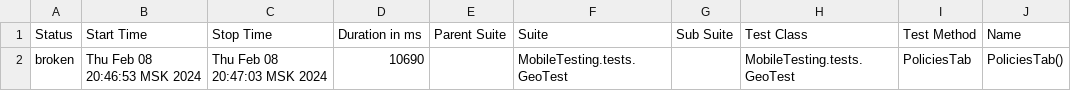
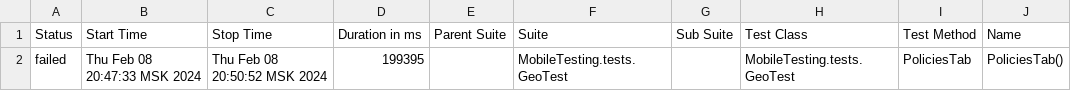
Before and after one commit to devops-ot/allure, a CSV file: data/suites.csv, drawn as a sheet; only a part is shown; the diff names each change by its address in the sheet, - before the commit and + after, or states it on an @@ line.

```diff
--- a/data/suites.csv
+++ b/data/suites.csv
-A2 (Status): broken
+A2 (Status): failed
-B2 (Start Time): Thu Feb 08 20:46:53 MSK 2024
+B2 (Start Time): Thu Feb 08 20:47:33 MSK 2024
-C2 (Stop Time): Thu Feb 08 20:47:03 MSK 2024
+C2 (Stop Time): Thu Feb 08 20:50:52 MSK 2024
-D2 (Duration in ms): 10690
+D2 (Duration in ms): 199395
```
Also changed, not shown: 23 other files.
